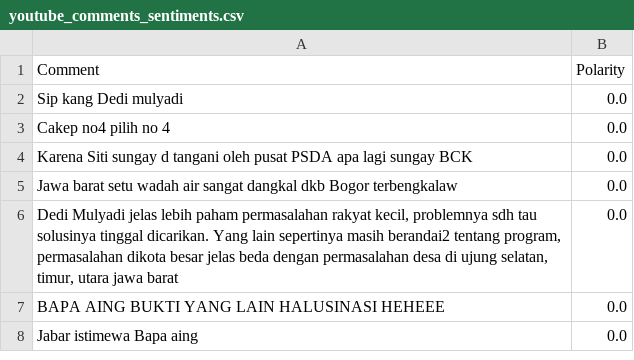
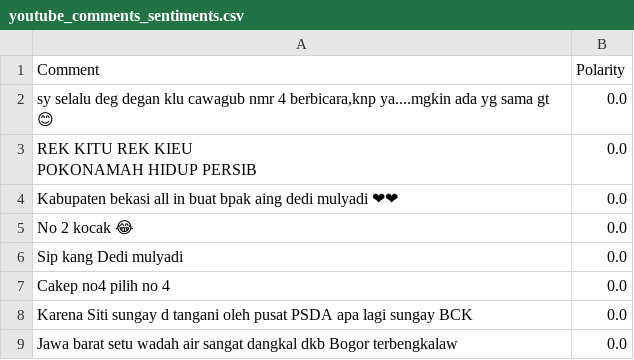
Before and after one commit to hchriastian/datascience, a CSV file: youtube_comments_sentiments.csv, drawn as a sheet; only a part is shown; the shorter side is filled out with more unchanged rows.

Commit message:
sentimen analisis
sentimen analisis

```diff
--- a/youtube_comments_sentiments.csv
+++ b/youtube_comments_sentiments.csv
@@ -1,2 +1,7 @@
 Comment,Polarity
+"sy selalu deg degan klu cawagub nmr 4 berbicara,knp ya....mgkin ada yg sama gt 😊",0.0
+"REK KITU REK KIEU
+POKONAMAH HIDUP PERSIB",0.0
+Kabupaten bekasi all in buat bpak aing dedi mulyadi ❤❤,0.0
+No 2 kocak 😂,0.0
 Sip kang Dedi mulyadi,0.0
```
Also changed, not shown: 2 other files.
